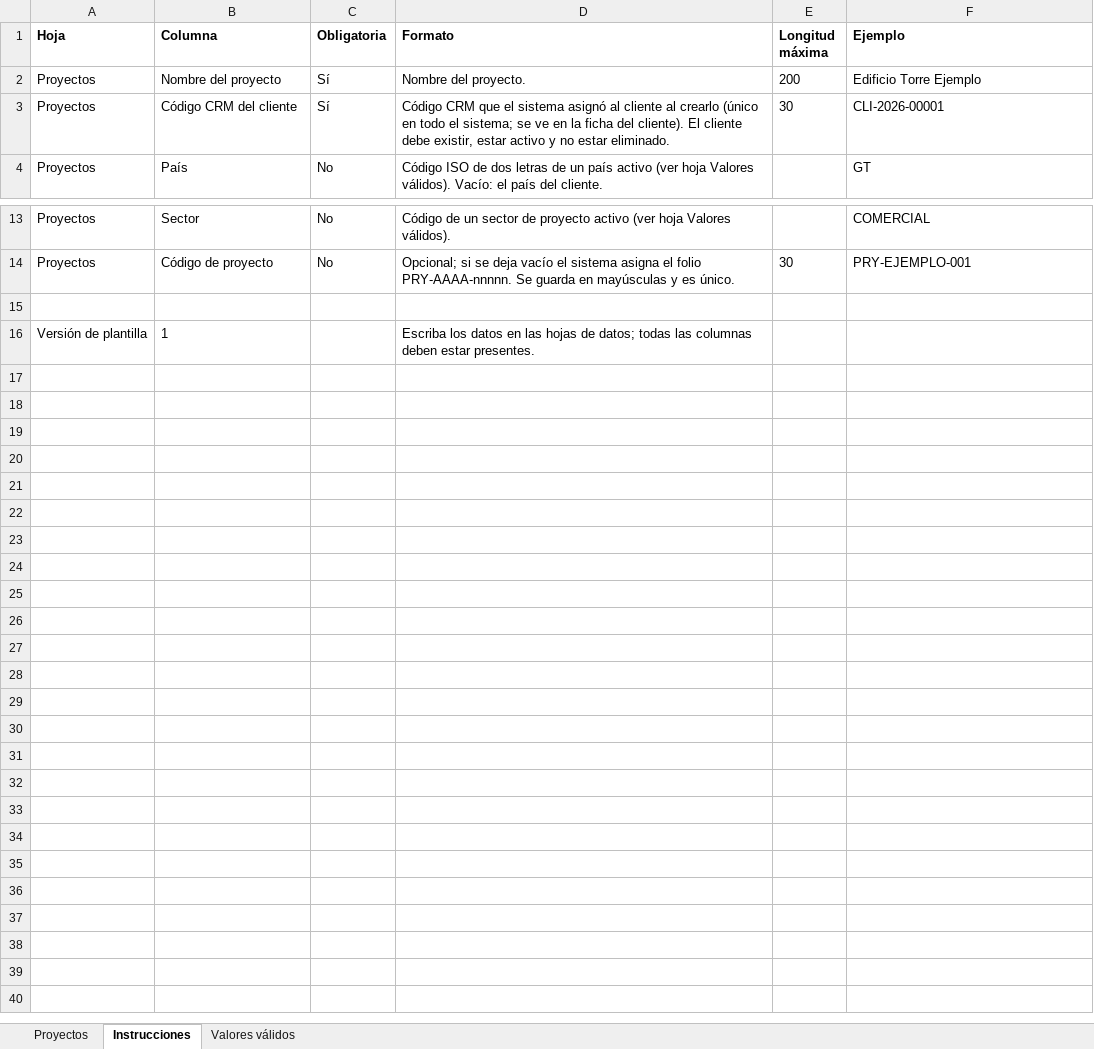
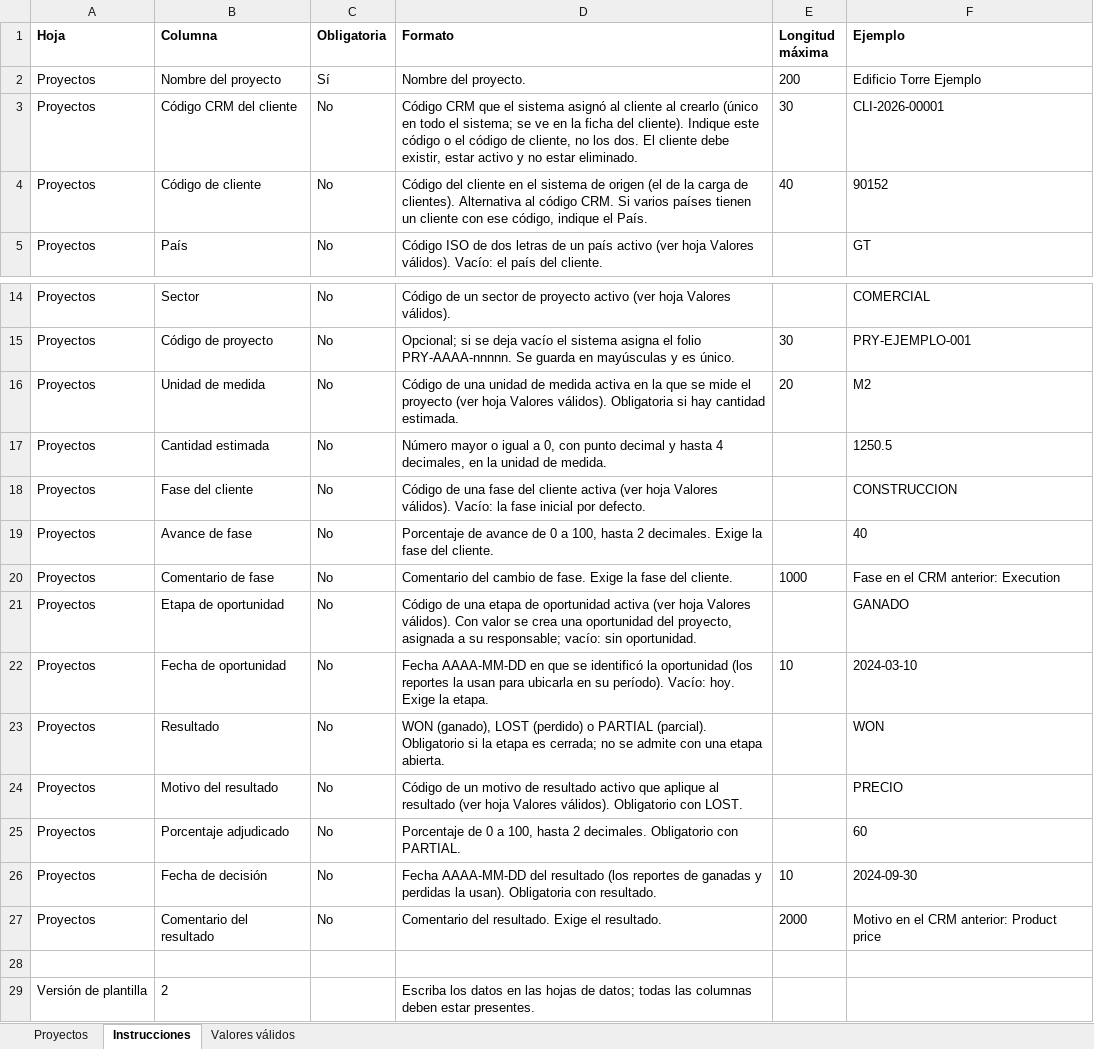
Before and after one commit to villagranp/crm_template, an Excel workbook: docs/templates/plantilla-proyectos.xlsx, sheet Instrucciones, drawn as a sheet; only a part is shown, gaps mark what is left out; values as stored, in another font and other column widths than the file's, no borders; addresses are those after the commit; the diff names each change by its address in the sheet, - before the commit and + after, or states it on an @@ line.

```diff
--- a/docs/templates/plantilla-proyectos.xlsx (sheet Instrucciones)
+++ b/docs/templates/plantilla-proyectos.xlsx (sheet Instrucciones)
-C3 (Obligatoria): Sí
+C3 (Obligatoria): No
-D3 (Formato): …del cliente). El cliente…
+D3 (Formato): …del cliente). Indique este código o el código de cliente, no los dos. El cliente…
+row 4: Proyectos | Código de cliente | No | Código del cliente en el sistema de origen (el de la carga de clientes). Alternativa al código CRM. Si varios países tienen un cliente con ese código, indique el País. | 40 | 90152
+row 16: Proyectos | Unidad de medida | No | Código de una unidad de medida activa en la que se mide el proyecto (ver hoja Valores válidos). Obligatoria si hay cantidad estimada. | 20 | M2
+row 17: Proyectos | Cantidad estimada | No | Número mayor o igual a 0, con punto decimal y hasta 4 decimales, en la unidad de medida. |  | 1250.5
+row 18: Proyectos | Fase del cliente | No | Código de una fase del cliente activa (ver hoja Valores válidos). Vacío: la fase inicial por defecto. |  | CONSTRUCCION
+row 19: Proyectos | Avance de fase | No | Porcentaje de avance de 0 a 100, hasta 2 decimales. Exige la fase del cliente. |  | 40
+row 20: Proyectos | Comentario de fase | No | Comentario del cambio de fase. Exige la fase del cliente. | 1000 | Fase en el CRM anterior: Execution
+row 21: Proyectos | Etapa de oportunidad | No | Código de una etapa de oportunidad activa (ver hoja Valores válidos). Con valor se crea una oportunidad del proyecto, asignada a su responsable; vacío: sin oportunidad. |  | GANADO
+row 22: Proyectos | Fecha de oportunidad | No | Fecha AAAA-MM-DD en que se identificó la oportunidad (los reportes la usan para ubicarla en su período). Vacío: hoy. Exige la etapa. | 10 | 2024-03-10
+row 23: Proyectos | Resultado | No | WON (ganado), LOST (perdido) o PARTIAL (parcial). Obligatorio si la etapa es cerrada; no se admite con una etapa abierta. |  | WON
+row 24: Proyectos | Motivo del resultado | No | Código de un motivo de resultado activo que aplique al resultado (ver hoja Valores válidos). Obligatorio con LOST. |  | PRECIO
+row 25: Proyectos | Porcentaje adjudicado | No | Porcentaje de 0 a 100, hasta 2 decimales. Obligatorio con PARTIAL. |  | 60
+row 26: Proyectos | Fecha de decisión | No | Fecha AAAA-MM-DD del resultado (los reportes de ganadas y perdidas la usan). Obligatoria con resultado. | 10 | 2024-09-30
+row 27: Proyectos | Comentario del resultado | No | Comentario del resultado. Exige el resultado. | 2000 | Motivo en el CRM anterior: Product price
-B29 (Columna): 1
+B29 (Columna): 2
```
Also changed, not shown: sheet Valores válidos, sheet Proyectos, docs/templates/plantilla-minuto-seguridad.xlsx, docs/templates/plantilla-productos.xlsx, 28 other files.
